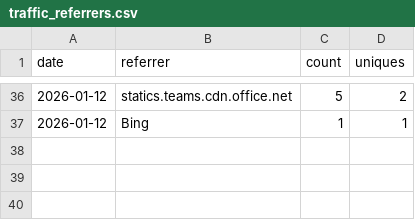
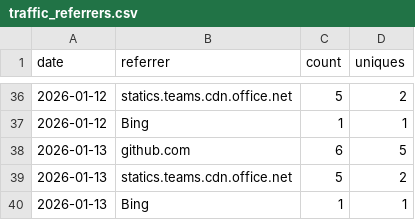
Before and after one commit to nasuni-labs/nasuni-mcp-desktop, a CSV file: data/traffic_referrers.csv, drawn as a sheet; only a part is shown, gaps mark what is left out.

```diff
--- a/data/traffic_referrers.csv
+++ b/data/traffic_referrers.csv
@@ -37 +37,4 @@ date,referrer,count,uniques
 2026-01-12,Bing,1,1
+2026-01-13,github.com,6,5
+2026-01-13,statics.teams.cdn.office.net,5,2
+2026-01-13,Bing,1,1
```
Also changed, not shown: data/traffic_clones.csv, data/traffic_paths.csv, 1 other file.
